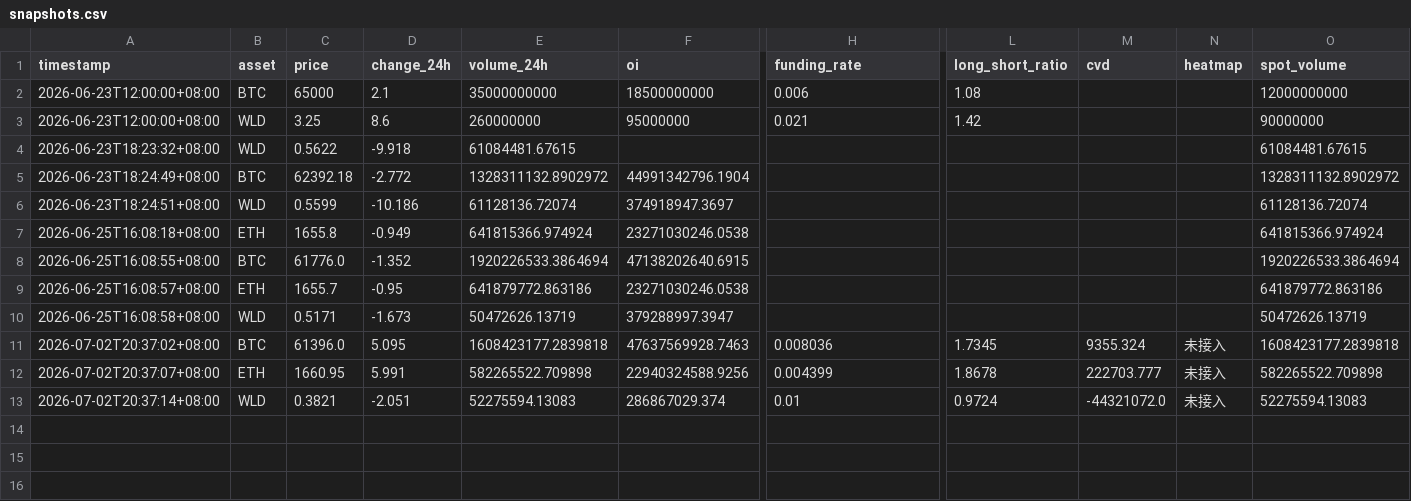
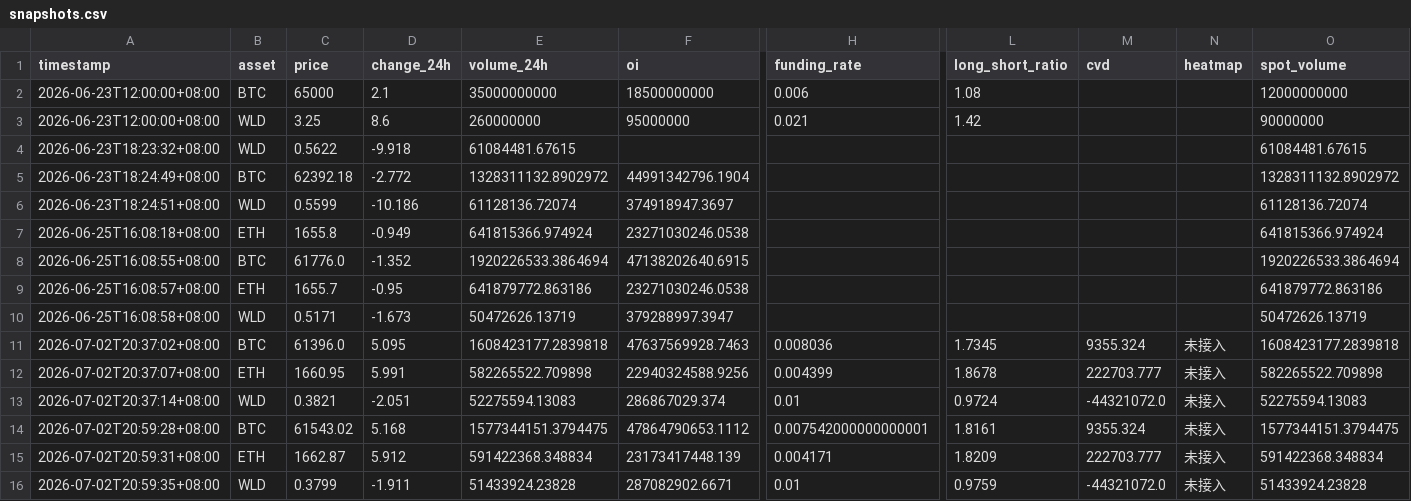
Before and after one commit to colaxk/crypto-behavior-archive, a CSV file: data/processed/snapshots.csv, drawn as a sheet; only a part is shown, gaps mark what is left out; rows hold the shown columns only; the diff names each change by its address in the sheet, - before the commit and + after, or states it on an @@ line.

Commit message:
Persist dashboard history data

```diff
--- a/data/processed/snapshots.csv
+++ b/data/processed/snapshots.csv
+row 14: 2026-07-02T20:59:28+08:00 | BTC | 61543.02 | 5.168 | 1577344151.3794475 | 47864790653.1112 | 0.007542000000000001 | 1.8161 | 9355.324 | 未接入 | 1577344151.3794475
+row 15: 2026-07-02T20:59:31+08:00 | ETH | 1662.87 | 5.912 | 591422368.348834 | 23173417448.139 | 0.004171 | 1.8209 | 222703.777 | 未接入 | 591422368.348834
+row 16: 2026-07-02T20:59:35+08:00 | WLD | 0.3799 | -1.911 | 51433924.23828 | 287082902.6671 | 0.01 | 0.9759 | -44321072.0 | 未接入 | 51433924.23828
```
Also changed, not shown: 24 other files.
